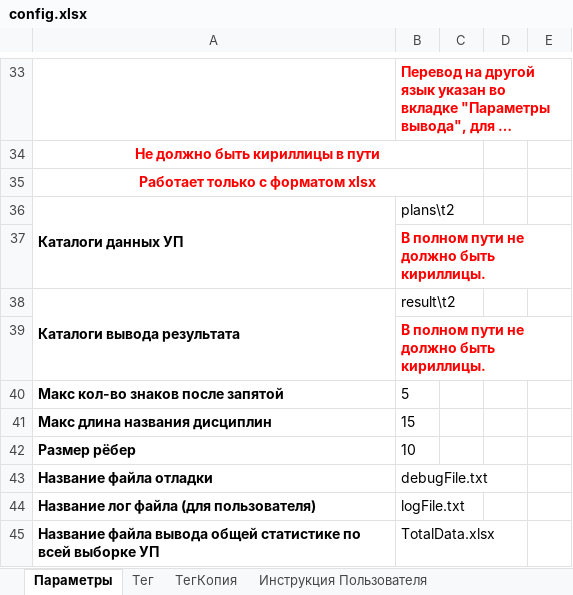
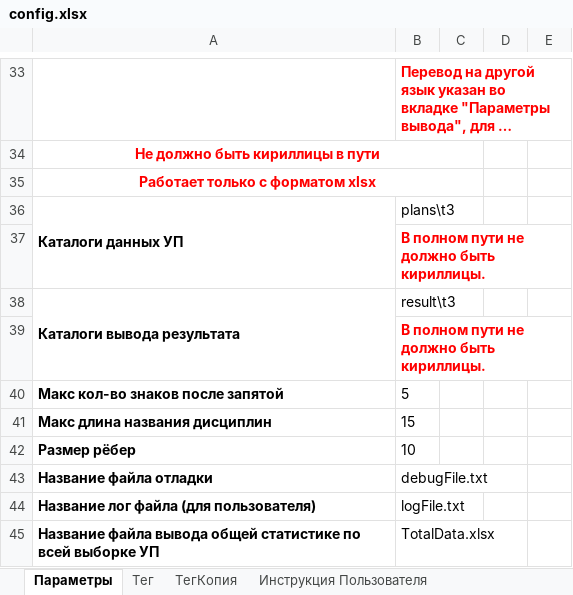
Before and after one commit to ekhalturin-ki15/SPA-SFU2, an Excel workbook: config.xlsx, sheet Параметры, drawn as a sheet; only a part is shown, gaps mark what is left out; long unchanged cells end in …; values as stored, in another font and other column widths than the file's, no borders; the diff names each change by its address in the sheet, - before the commit and + after, or states it on an @@ line.

```diff
--- a/config.xlsx (sheet Параметры)
+++ b/config.xlsx (sheet Параметры)
-B36: plans\t2
+B36: plans\t3
-B38: result\t2
+B38: result\t3
```
Also changed, not shown: 15 other files.
